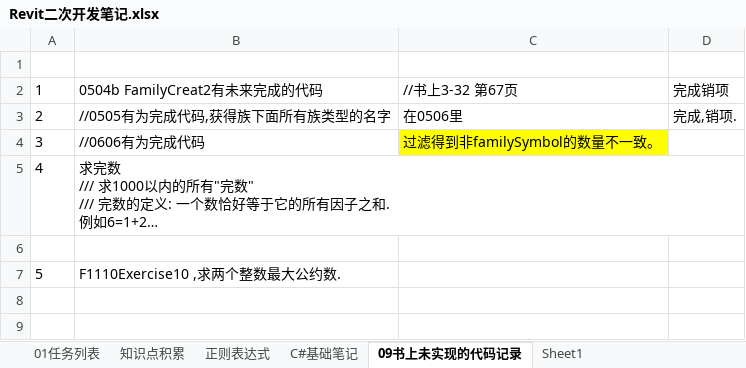
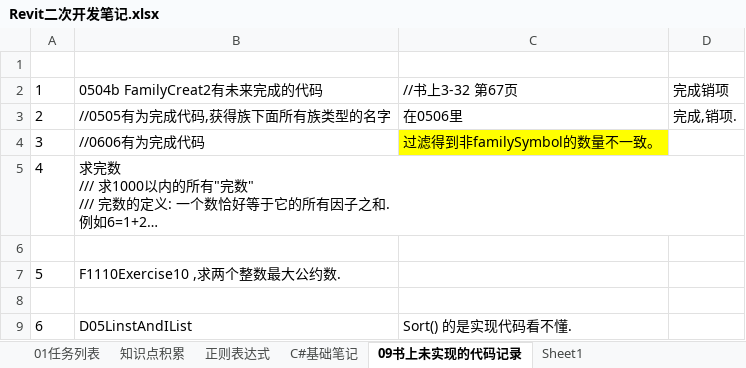
Before and after one commit to JieGou/500LineEveryDay, an Excel workbook: Revit二次开发笔记.xlsx, sheet 09书上未实现的代码记录, drawn as a sheet; long unchanged cells end in …; values as stored, in another font and other column widths than the file's, no borders; the diff names each change by its address in the sheet, - before the commit and + after, or states it on an @@ line.

Commit message:
2020年1月20日19:23:09  List.Sort(), IComparable接口

```diff
--- a/Revit二次开发笔记.xlsx (sheet 09书上未实现的代码记录)
+++ b/Revit二次开发笔记.xlsx (sheet 09书上未实现的代码记录)
+row 8: (empty)
+row 9: 6 | D05LinstAndIList | Sort() 的是实现代码看不懂.
```
Also changed, not shown: sheet C#基础笔记, 2 other files.
